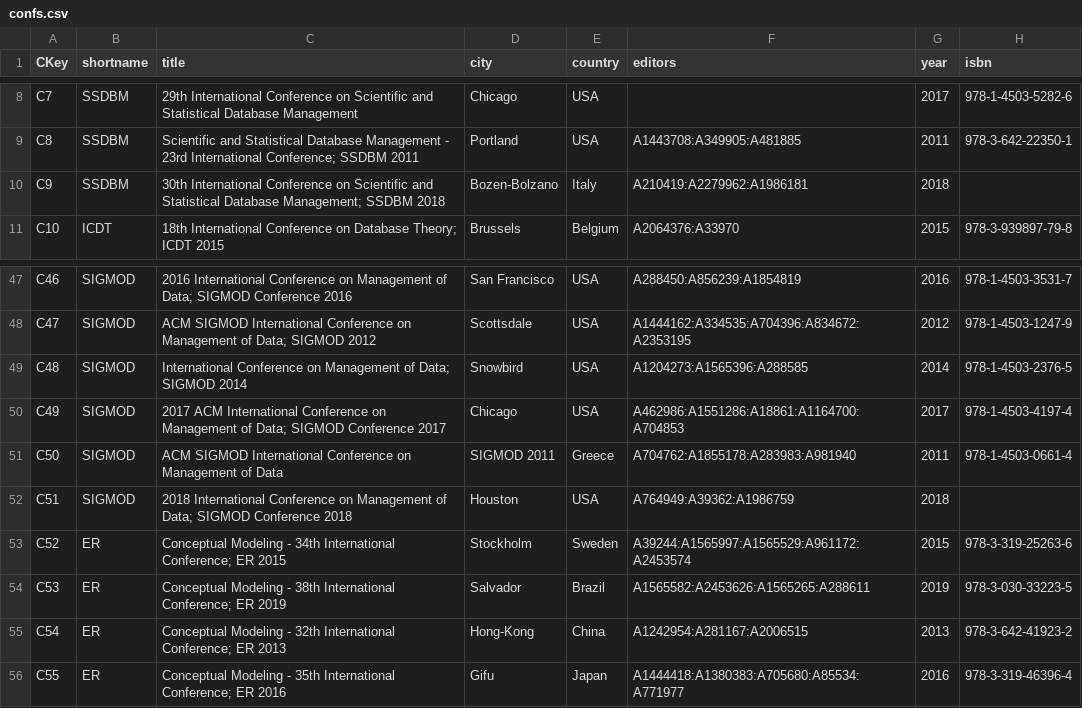
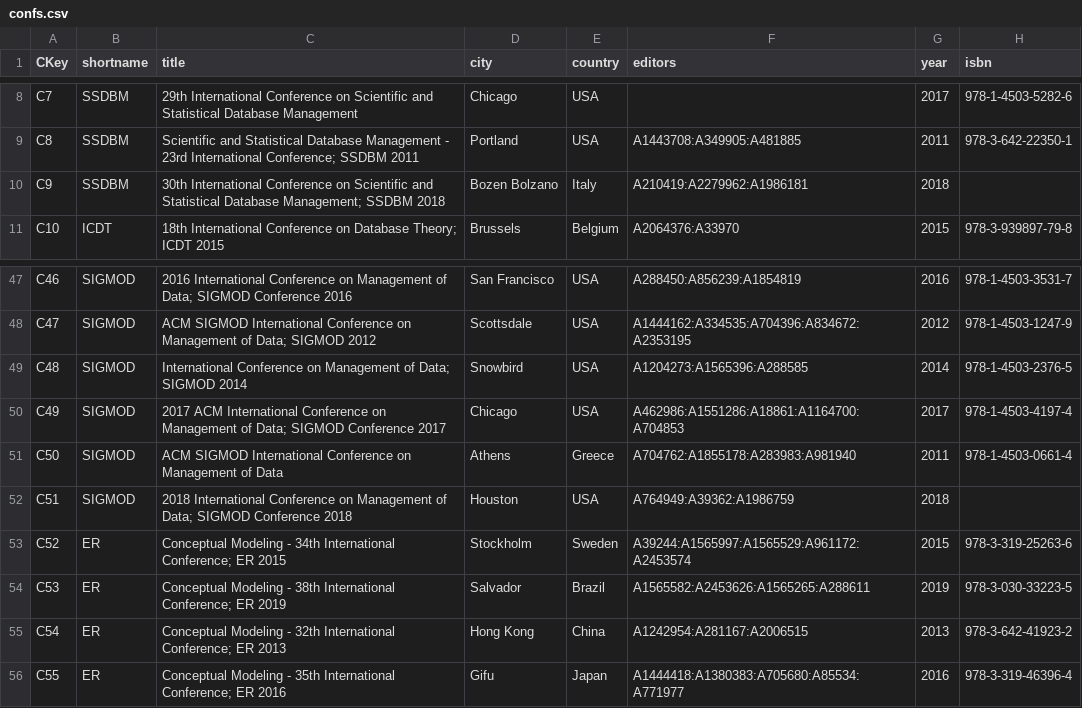
Before and after one commit to tugraz-isds/datasets, a CSV file: dblp_publications/confs.csv, drawn as a sheet; only a part is shown, gaps mark what is left out.

Commit message:
Fix conference venues (consistent city names, SIGMOD 2011)

```diff
--- a/dblp_publications/confs.csv
+++ b/dblp_publications/confs.csv
@@ -9,3 +9,3 @@ C7,SSDBM,29th International Conference on Scientific and Statistical Database Ma
 C8,SSDBM,Scientific and Statistical Database Management - 23rd International Conference; SSDBM 2011,Portland,USA,A1443708:A349905:A481885,2011,978-3-642-22350-1
-C9,SSDBM,30th International Conference on Scientific and Statistical Database Management; SSDBM 2018,Bozen-Bolzano,Italy,A210419:A2279962:A1986181,2018,
+C9,SSDBM,30th International Conference on Scientific and Statistical Database Management; SSDBM 2018,Bozen Bolzano,Italy,A210419:A2279962:A1986181,2018,
 C10,ICDT,18th International Conference on Database Theory; ICDT 2015,Brussels,Belgium,A2064376:A33970,2015,978-3-939897-79-8
@@ -50,3 +50,3 @@ C48,SIGMOD,International Conference on Management of Data; SIGMOD 2014,Snowbird,
 C49,SIGMOD,2017 ACM International Conference on Management of Data; SIGMOD Conference 2017,Chicago,USA,A462986:A1551286:A18861:A1164700:A704853,2017,978-1-4503-4197-4
-C50,SIGMOD,ACM SIGMOD International Conference on Management of Data,SIGMOD 2011,Greece,A704762:A1855178:A283983:A981940,2011,978-1-4503-0661-4
+C50,SIGMOD,ACM SIGMOD International Conference on Management of Data,Athens,Greece,A704762:A1855178:A283983:A981940,2011,978-1-4503-0661-4
 C51,SIGMOD,2018 International Conference on Management of Data; SIGMOD Conference 2018,Houston,USA,A764949:A39362:A1986759,2018,
@@ -54,3 +54,3 @@ C52,ER,Conceptual Modeling - 34th International Conference; ER 2015,Stockholm,Sw
 C53,ER,Conceptual Modeling - 38th International Conference; ER 2019,Salvador,Brazil,A1565582:A2453626:A1565265:A288611,2019,978-3-030-33223-5
-C54,ER,Conceptual Modeling - 32th International Conference; ER 2013,Hong-Kong,China,A1242954:A281167:A2006515,2013,978-3-642-41923-2
+C54,ER,Conceptual Modeling - 32th International Conference; ER 2013,Hong Kong,China,A1242954:A281167:A2006515,2013,978-3-642-41923-2
 C55,ER,Conceptual Modeling - 35th International Conference; ER 2016,Gifu,Japan,A1444418:A1380383:A705680:A85534:A771977,2016,978-3-319-46396-4
```
